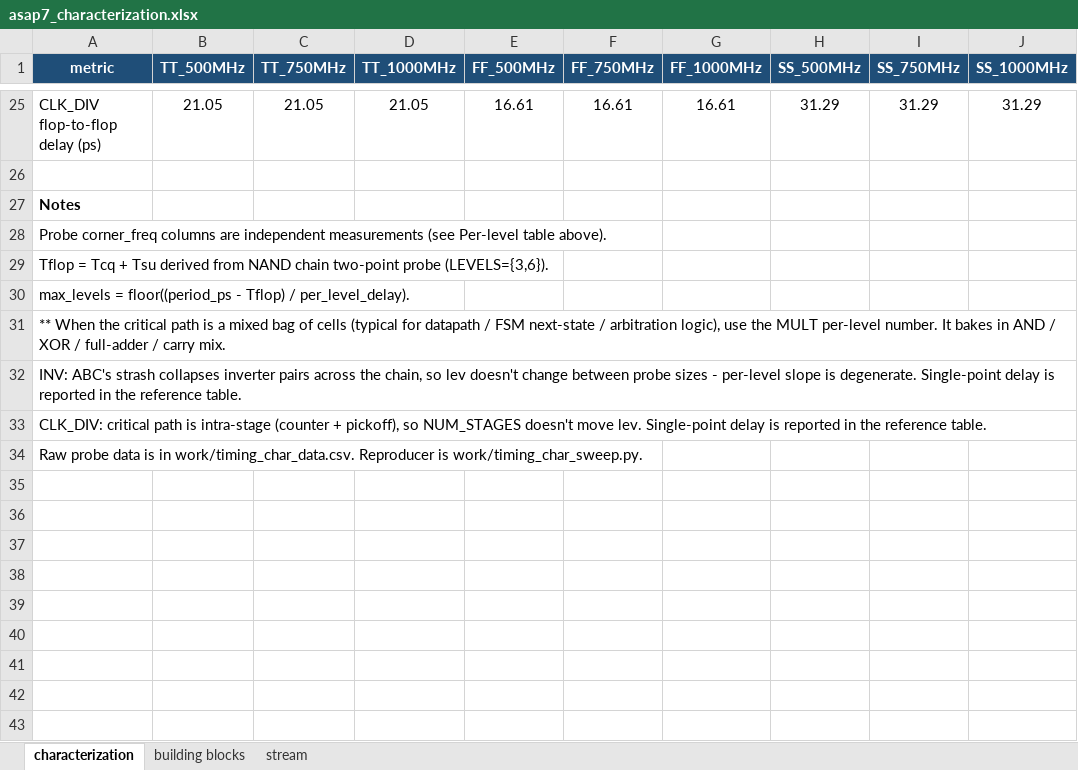
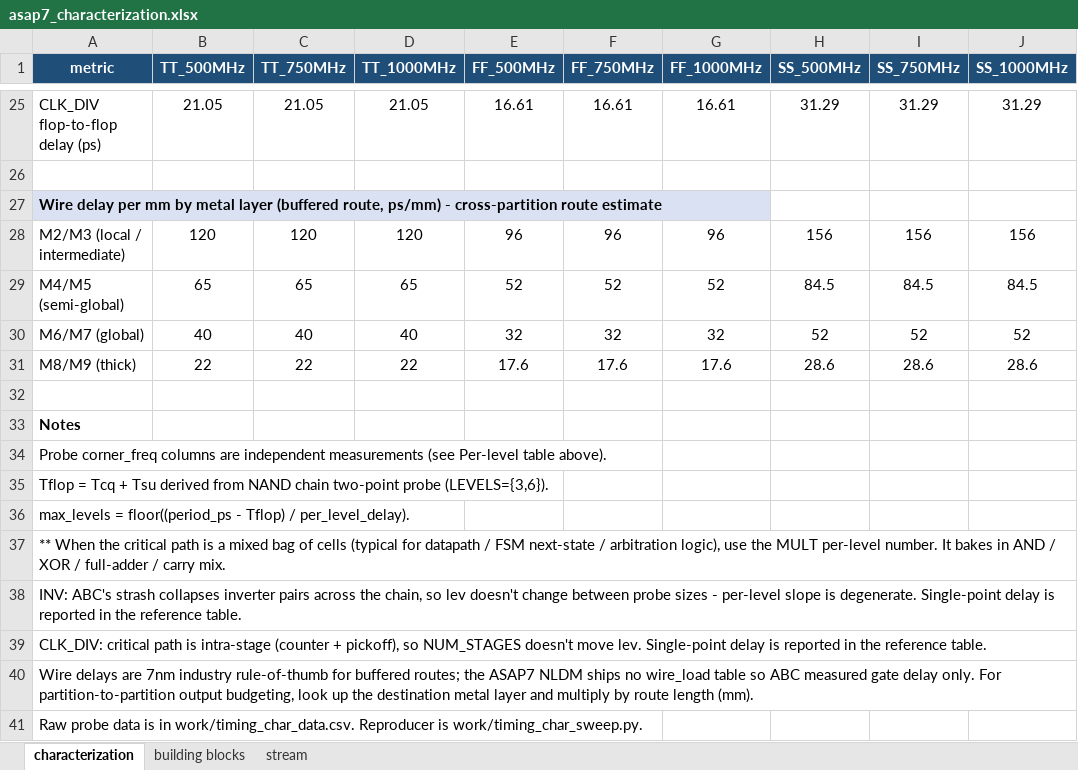
Before and after one commit to sean-galloway/RTLDesignSherpa, an Excel workbook: projects/components/timing_characterization/work/asap7_characterization.xlsx, sheet characterization, drawn as a sheet; only a part is shown, gaps mark what is left out; values as stored, in another font and other column widths than the file's, no borders; the diff names each change by its address in the sheet, - before the commit and + after, or states it on an @@ line.

Commit message:
feat(timing_char/work): add wire-delay-per-mm rows to characterization sheet
Adds a new section to the characterization sheet for cross-partition route
budgeting. ASAP7 NLDM has no wire_load table - ABC measures gate delay only -
so these are 7nm industry rules-of-thumb for *buffered* routes:

  M2/M3 (local/intermediate)  120 ps/mm TT
  M4/M5 (semi-global)          65 ps/mm TT
  M6/M7 (global)               40 ps/mm TT
  M8/M9 (thick)                22 ps/mm TT

Corner scaling applied via TT/FF/SS columns: FF = 0.80x TT, SS = 1.30x TT
(resistance rises with temperature).  Numbers are distance-based and so are
freq-independent; repeated across the freq columns for sheet uniformity.

When a FUB output crosses a partition boundary, look up the destination
metal layer here and add (route_length_mm * ps_per_mm) to the data->D
delay column on the building-blocks / stream sheets.

```diff
--- a/projects/components/timing_characterization/work/asap7_characterization.xlsx (sheet characterization)
+++ b/projects/components/timing_characterization/work/asap7_characterization.xlsx (sheet characterization)
+row 27: Wire delay per mm by metal layer (buffered route, ps/mm) - cross-partition route estimate
+row 28: M2/M3 (local / intermediate) | 120 | 120 | 120 | 96 | 96 | 96 | 156 | 156 | 156
+row 29: M4/M5 (semi-global) | 65 | 65 | 65 | 52 | 52 | 52 | 84.5 | 84.5 | 84.5
+row 30: M6/M7 (global) | 40 | 40 | 40 | 32 | 32 | 32 | 52 | 52 | 52
+row 31: M8/M9 (thick) | 22 | 22 | 22 | 17.6 | 17.6 | 17.6 | 28.6 | 28.6 | 28.6
+row 32: (empty)
+row 40: Wire delays are 7nm industry rule-of-thumb for buffered routes; the ASAP7 NLDM ships no wire_load table so ABC measured gate delay only. For partition-to-partition output budgeting, look up the destination metal layer and multiply by route length (mm).
```
Also changed, not shown: 1 other file.
